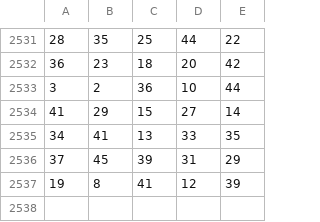
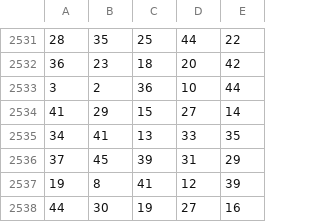
Before and after one commit to ConMatsis/datasets, a CSV file: Joker_ALL_list_asc_2021_NEW.csv, drawn as a sheet; only a part is shown, gaps mark what is left out.

Commit message:
Update Joker_ALL_list_asc_2021_NEW.csv

```diff
--- a/Joker_ALL_list_asc_2021_NEW.csv
+++ b/Joker_ALL_list_asc_2021_NEW.csv
@@ -2537 +2537,2 @@
 19,8,41,12,39
+44,30,19,27,16
```
